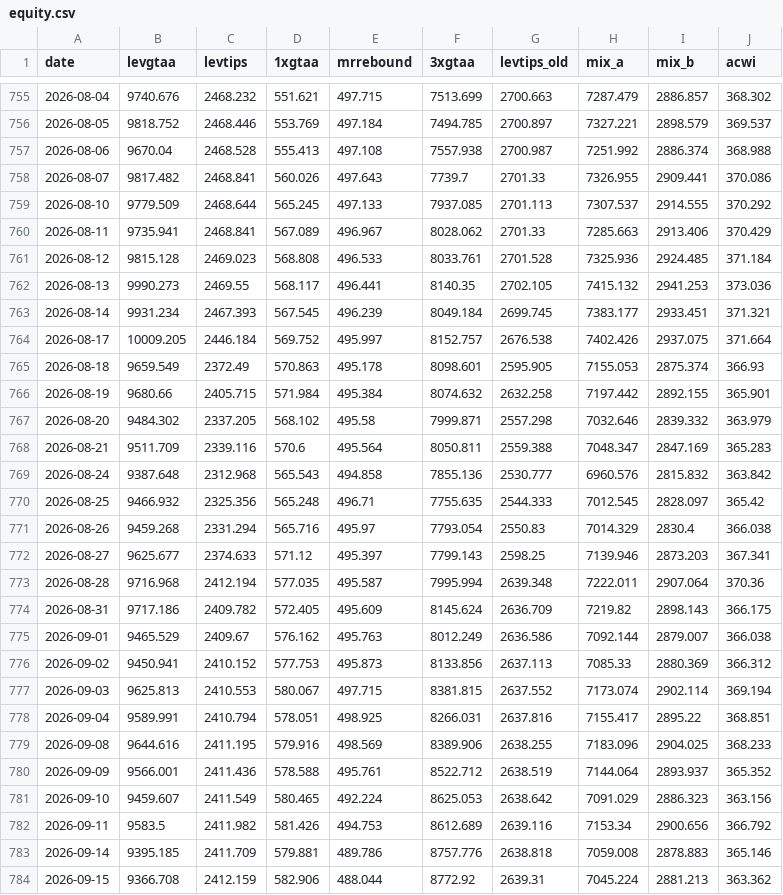
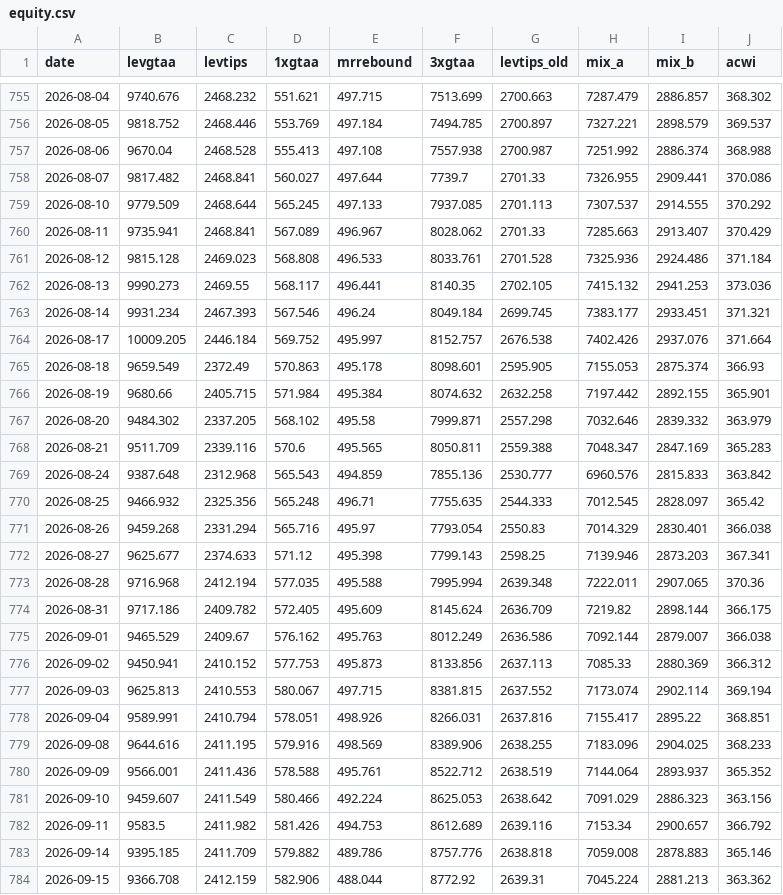
Before and after one commit to Sin3qz/Strategies-dashboard, a CSV file: data/equity.csv, drawn as a sheet; only a part is shown, gaps mark what is left out; the diff covers the shown part only.

```diff
--- a/data/equity.csv
+++ b/data/equity.csv
@@ -757,9 +757,9 @@ date,levgtaa,levtips,1xgtaa,mrrebound,3xgtaa,levtips_old,mix_a,mix_b,acwi
 2026-08-06,9670.04,2468.528,555.413,497.108,7557.938,2700.987,7251.992,2886.374,368.988
-2026-08-07,9817.482,2468.841,560.026,497.643,7739.7,2701.33,7326.955,2909.441,370.086
+2026-08-07,9817.482,2468.841,560.027,497.644,7739.7,2701.33,7326.955,2909.441,370.086
 2026-08-10,9779.509,2468.644,565.245,497.133,7937.085,2701.113,7307.537,2914.555,370.292
-2026-08-11,9735.941,2468.841,567.089,496.967,8028.062,2701.33,7285.663,2913.406,370.429
-2026-08-12,9815.128,2469.023,568.808,496.533,8033.761,2701.528,7325.936,2924.485,371.184
+2026-08-11,9735.941,2468.841,567.089,496.967,8028.062,2701.33,7285.663,2913.407,370.429
+2026-08-12,9815.128,2469.023,568.808,496.533,8033.761,2701.528,7325.936,2924.486,371.184
 2026-08-13,9990.273,2469.55,568.117,496.441,8140.35,2702.105,7415.132,2941.253,373.036
-2026-08-14,9931.234,2467.393,567.545,496.239,8049.184,2699.745,7383.177,2933.451,371.321
-2026-08-17,10009.205,2446.184,569.752,495.997,8152.757,2676.538,7402.426,2937.075,371.664
+2026-08-14,9931.234,2467.393,567.546,496.24,8049.184,2699.745,7383.177,2933.451,371.321
+2026-08-17,10009.205,2446.184,569.752,495.997,8152.757,2676.538,7402.426,2937.076,371.664
 2026-08-18,9659.549,2372.49,570.863,495.178,8098.601,2595.905,7155.053,2875.374,366.93
@@ -767,9 +767,9 @@ date,levgtaa,levtips,1xgtaa,mrrebound,3xgtaa,levtips_old,mix_a,mix_b,acwi
 2026-08-20,9484.302,2337.205,568.102,495.58,7999.871,2557.298,7032.646,2839.332,363.979
-2026-08-21,9511.709,2339.116,570.6,495.564,8050.811,2559.388,7048.347,2847.169,365.283
-2026-08-24,9387.648,2312.968,565.543,494.858,7855.136,2530.777,6960.576,2815.832,363.842
+2026-08-21,9511.709,2339.116,570.6,495.565,8050.811,2559.388,7048.347,2847.169,365.283
+2026-08-24,9387.648,2312.968,565.543,494.859,7855.136,2530.777,6960.576,2815.833,363.842
 2026-08-25,9466.932,2325.356,565.248,496.71,7755.635,2544.333,7012.545,2828.097,365.42
-2026-08-26,9459.268,2331.294,565.716,495.97,7793.054,2550.83,7014.329,2830.4,366.038
-2026-08-27,9625.677,2374.633,571.12,495.397,7799.143,2598.25,7139.946,2873.203,367.341
-2026-08-28,9716.968,2412.194,577.035,495.587,7995.994,2639.348,7222.011,2907.064,370.36
-2026-08-31,9717.186,2409.782,572.405,495.609,8145.624,2636.709,7219.82,2898.143,366.175
+2026-08-26,9459.268,2331.294,565.716,495.97,7793.054,2550.83,7014.329,2830.401,366.038
+2026-08-27,9625.677,2374.633,571.12,495.398,7799.143,2598.25,7139.946,2873.203,367.341
+2026-08-28,9716.968,2412.194,577.035,495.588,7995.994,2639.348,7222.011,2907.065,370.36
+2026-08-31,9717.186,2409.782,572.405,495.609,8145.624,2636.709,7219.82,2898.144,366.175
 2026-09-01,9465.529,2409.67,576.162,495.763,8012.249,2636.586,7092.144,2879.007,366.038
@@ -777,8 +777,8 @@ date,levgtaa,levtips,1xgtaa,mrrebound,3xgtaa,levtips_old,mix_a,mix_b,acwi
 2026-09-03,9625.813,2410.553,580.067,497.715,8381.815,2637.552,7173.074,2902.114,369.194
-2026-09-04,9589.991,2410.794,578.051,498.925,8266.031,2637.816,7155.417,2895.22,368.851
+2026-09-04,9589.991,2410.794,578.051,498.926,8266.031,2637.816,7155.417,2895.22,368.851
 2026-09-08,9644.616,2411.195,579.916,498.569,8389.906,2638.255,7183.096,2904.025,368.233
 2026-09-09,9566.001,2411.436,578.588,495.761,8522.712,2638.519,7144.064,2893.937,365.352
-2026-09-10,9459.607,2411.549,580.465,492.224,8625.053,2638.642,7091.029,2886.323,363.156
-2026-09-11,9583.5,2411.982,581.426,494.753,8612.689,2639.116,7153.34,2900.656,366.792
-2026-09-14,9395.185,2411.709,579.881,489.786,8757.776,2638.818,7059.008,2878.883,365.146
+2026-09-10,9459.607,2411.549,580.466,492.224,8625.053,2638.642,7091.029,2886.323,363.156
+2026-09-11,9583.5,2411.982,581.426,494.753,8612.689,2639.116,7153.34,2900.657,366.792
+2026-09-14,9395.185,2411.709,579.882,489.786,8757.776,2638.818,7059.008,2878.883,365.146
 2026-09-15,9366.708,2412.159,582.906,488.044,8772.92,2639.31,7045.224,2881.213,363.362
```
Also changed, not shown: 174 edited cells elsewhere in this file, data/daily_levtips.csv, 6 other files.
